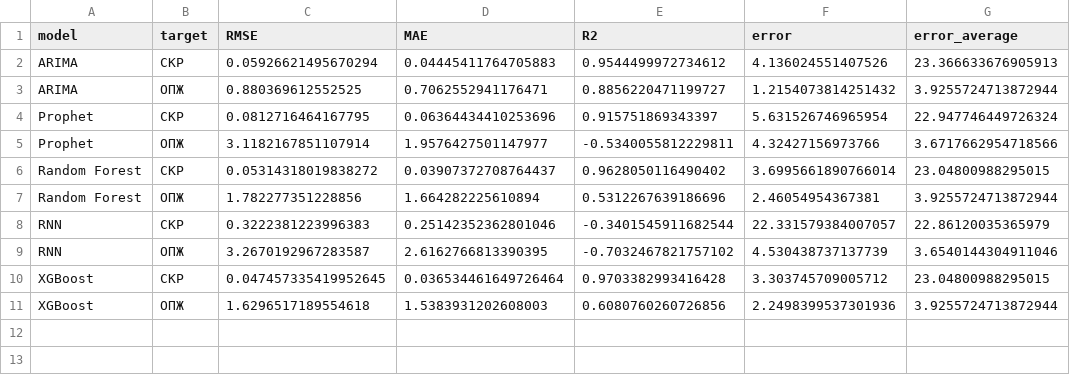
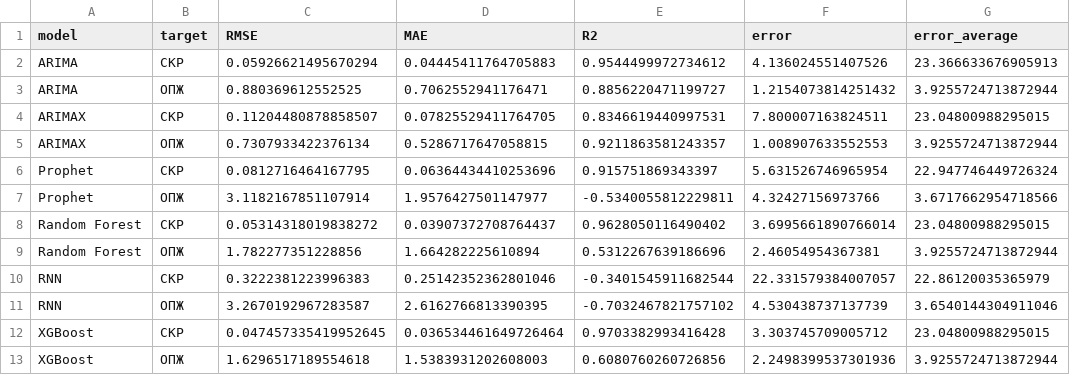
Before and after one commit to Balots/DataAndMopdels, a CSV file: notebooks/errors.csv, drawn as a sheet.

```diff
--- a/notebooks/errors.csv
+++ b/notebooks/errors.csv
@@ -3,2 +3,4 @@ ARIMA,СКР,0.05926621495670294,0.04445411764705883,0.9544499972734612,4.136024
 ARIMA,ОПЖ,0.880369612552525,0.7062552941176471,0.8856220471199727,1.2154073814251432,3.9255724713872944
+ARIMAX,СКР,0.11204480878858507,0.07825529411764705,0.8346619440997531,7.800007163824511,23.04800988295015
+ARIMAX,ОПЖ,0.7307933422376134,0.5286717647058815,0.9211863581243357,1.008907633552553,3.9255724713872944
 Prophet,СКР,0.0812716464167795,0.06364434410253696,0.915751869343397,5.631526746965954,22.947746449726324
```
Also changed, not shown: 3 other files.
